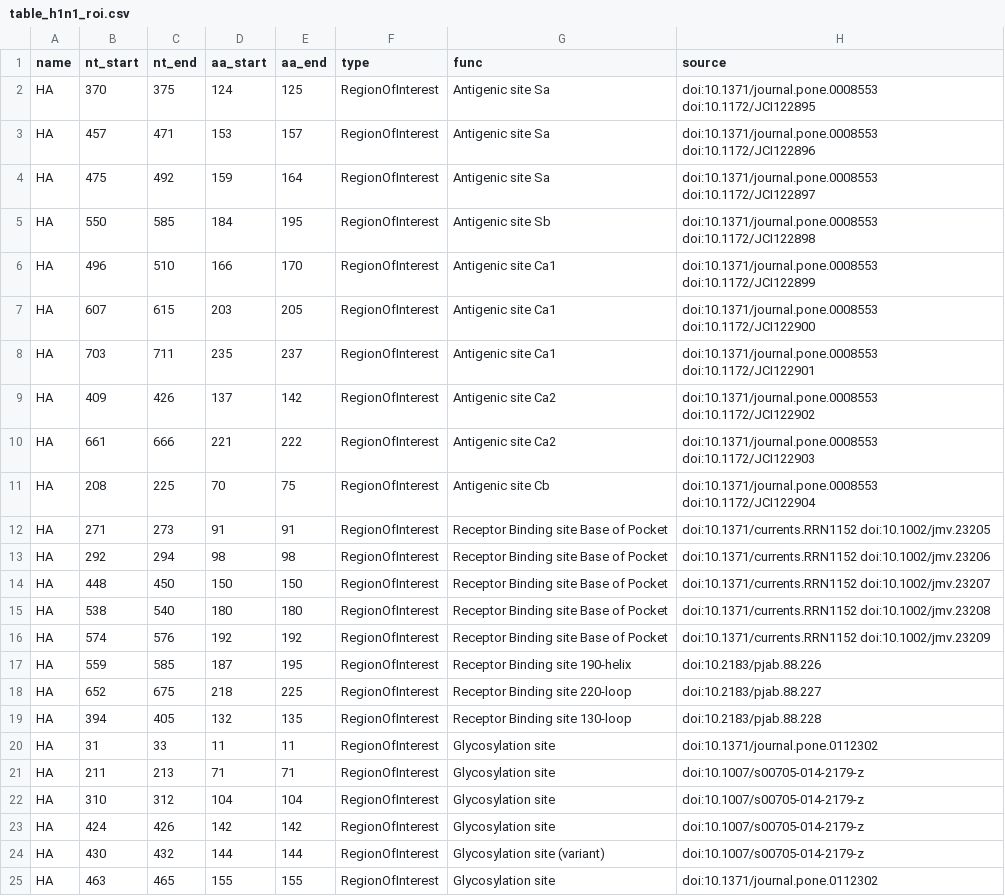
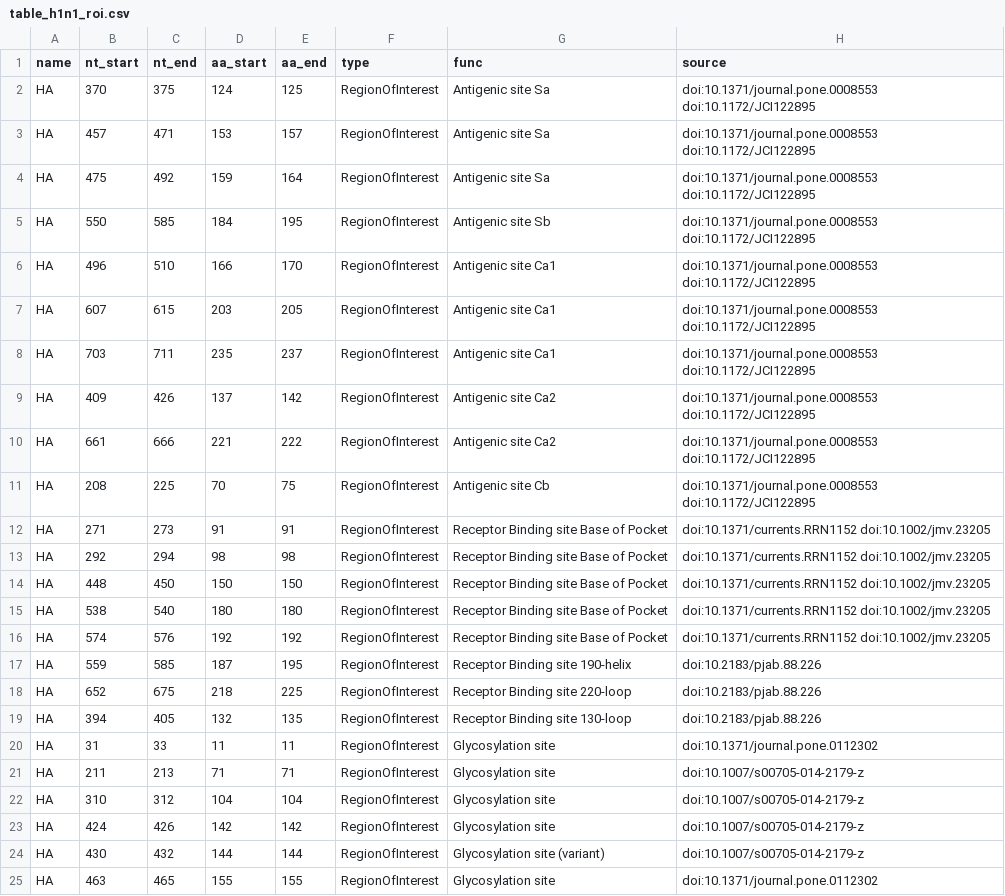
Before and after one commit to rki-mf1/VirusWarn-Flu, a CSV file: data/A(H1N1)pdm09/table_h1n1_roi.csv, drawn as a sheet; only a part is shown.

Commit message:
Correct DOI

```diff
--- a/data/A(H1N1)pdm09/table_h1n1_roi.csv
+++ b/data/A(H1N1)pdm09/table_h1n1_roi.csv
@@ -2,19 +2,19 @@
 HA,370,375,124,125,RegionOfInterest,Antigenic site Sa,doi:10.1371/journal.pone.0008553 doi:10.1172/JCI122895
-HA,457,471,153,157,RegionOfInterest,Antigenic site Sa,doi:10.1371/journal.pone.0008553 doi:10.1172/JCI122896
-HA,475,492,159,164,RegionOfInterest,Antigenic site Sa,doi:10.1371/journal.pone.0008553 doi:10.1172/JCI122897
-HA,550,585,184,195,RegionOfInterest,Antigenic site Sb,doi:10.1371/journal.pone.0008553 doi:10.1172/JCI122898
-HA,496,510,166,170,RegionOfInterest,Antigenic site Ca1,doi:10.1371/journal.pone.0008553 doi:10.1172/JCI122899
-HA,607,615,203,205,RegionOfInterest,Antigenic site Ca1,doi:10.1371/journal.pone.0008553 doi:10.1172/JCI122900
-HA,703,711,235,237,RegionOfInterest,Antigenic site Ca1,doi:10.1371/journal.pone.0008553 doi:10.1172/JCI122901
-HA,409,426,137,142,RegionOfInterest,Antigenic site Ca2,doi:10.1371/journal.pone.0008553 doi:10.1172/JCI122902
-HA,661,666,221,222,RegionOfInterest,Antigenic site Ca2,doi:10.1371/journal.pone.0008553 doi:10.1172/JCI122903
-HA,208,225,70,75,RegionOfInterest,Antigenic site Cb,doi:10.1371/journal.pone.0008553 doi:10.1172/JCI122904
+HA,457,471,153,157,RegionOfInterest,Antigenic site Sa,doi:10.1371/journal.pone.0008553 doi:10.1172/JCI122895
+HA,475,492,159,164,RegionOfInterest,Antigenic site Sa,doi:10.1371/journal.pone.0008553 doi:10.1172/JCI122895
+HA,550,585,184,195,RegionOfInterest,Antigenic site Sb,doi:10.1371/journal.pone.0008553 doi:10.1172/JCI122895
+HA,496,510,166,170,RegionOfInterest,Antigenic site Ca1,doi:10.1371/journal.pone.0008553 doi:10.1172/JCI122895
+HA,607,615,203,205,RegionOfInterest,Antigenic site Ca1,doi:10.1371/journal.pone.0008553 doi:10.1172/JCI122895
+HA,703,711,235,237,RegionOfInterest,Antigenic site Ca1,doi:10.1371/journal.pone.0008553 doi:10.1172/JCI122895
+HA,409,426,137,142,RegionOfInterest,Antigenic site Ca2,doi:10.1371/journal.pone.0008553 doi:10.1172/JCI122895
+HA,661,666,221,222,RegionOfInterest,Antigenic site Ca2,doi:10.1371/journal.pone.0008553 doi:10.1172/JCI122895
+HA,208,225,70,75,RegionOfInterest,Antigenic site Cb,doi:10.1371/journal.pone.0008553 doi:10.1172/JCI122895
 HA,271,273,91,91,RegionOfInterest,Receptor Binding site Base of Pocket,doi:10.1371/currents.RRN1152 doi:10.1002/jmv.23205
-HA,292,294,98,98,RegionOfInterest,Receptor Binding site Base of Pocket,doi:10.1371/currents.RRN1152 doi:10.1002/jmv.23206
-HA,448,450,150,150,RegionOfInterest,Receptor Binding site Base of Pocket,doi:10.1371/currents.RRN1152 doi:10.1002/jmv.23207
-HA,538,540,180,180,RegionOfInterest,Receptor Binding site Base of Pocket,doi:10.1371/currents.RRN1152 doi:10.1002/jmv.23208
-HA,574,576,192,192,RegionOfInterest,Receptor Binding site Base of Pocket,doi:10.1371/currents.RRN1152 doi:10.1002/jmv.23209
+HA,292,294,98,98,RegionOfInterest,Receptor Binding site Base of Pocket,doi:10.1371/currents.RRN1152 doi:10.1002/jmv.23205
+HA,448,450,150,150,RegionOfInterest,Receptor Binding site Base of Pocket,doi:10.1371/currents.RRN1152 doi:10.1002/jmv.23205
+HA,538,540,180,180,RegionOfInterest,Receptor Binding site Base of Pocket,doi:10.1371/currents.RRN1152 doi:10.1002/jmv.23205
+HA,574,576,192,192,RegionOfInterest,Receptor Binding site Base of Pocket,doi:10.1371/currents.RRN1152 doi:10.1002/jmv.23205
 HA,559,585,187,195,RegionOfInterest,Receptor Binding site 190-helix,doi:10.2183/pjab.88.226
-HA,652,675,218,225,RegionOfInterest,Receptor Binding site 220-loop,doi:10.2183/pjab.88.227
-HA,394,405,132,135,RegionOfInterest,Receptor Binding site 130-loop,doi:10.2183/pjab.88.228
+HA,652,675,218,225,RegionOfInterest,Receptor Binding site 220-loop,doi:10.2183/pjab.88.226
+HA,394,405,132,135,RegionOfInterest,Receptor Binding site 130-loop,doi:10.2183/pjab.88.226
 HA,31,33,11,11,RegionOfInterest,Glycosylation site,doi:10.1371/journal.pone.0112302
```
